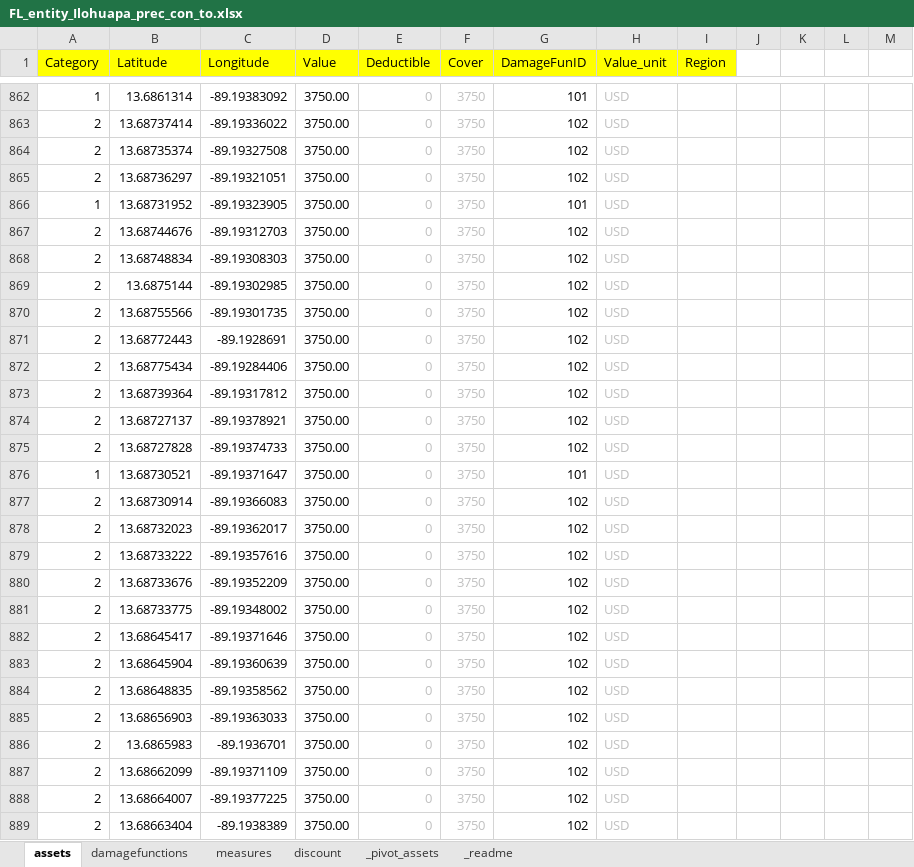
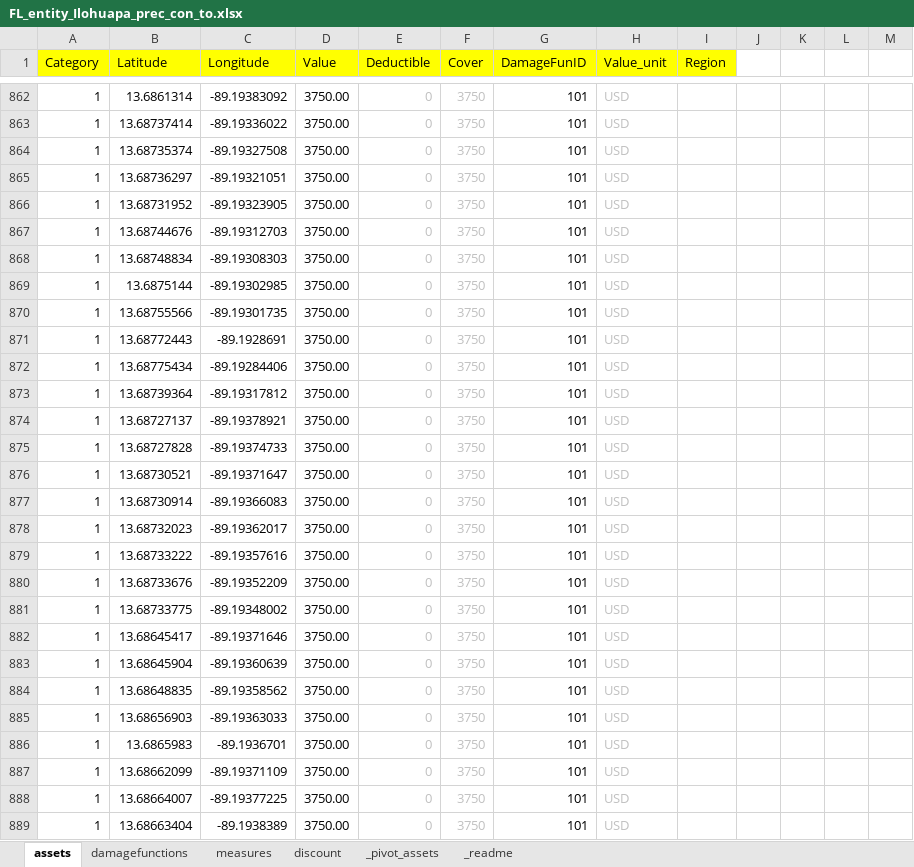
Before and after one commit to cjuarezramos/climada_data, an Excel workbook: entities/FL_entity_Ilohuapa_prec_con_to.xlsx, sheet assets, drawn as a sheet; only a part is shown, gaps mark what is left out; values as stored, in another font and other column widths than the file's, no borders; the diff covers the shown part only; the diff names each change by its address in the sheet, - before the commit and + after, or states it on an @@ line.

```diff
--- a/entities/FL_entity_Ilohuapa_prec_con_to.xlsx (sheet assets)
+++ b/entities/FL_entity_Ilohuapa_prec_con_to.xlsx (sheet assets)
-A863:A865 (Category): 2
+A863:A865 (Category): 1
-G863:G865 (DamageFunID): 102
+G863:G865 (DamageFunID): 101
-A867:A875 (Category): 2
+A867:A875 (Category): 1
-G867:G875 (DamageFunID): 102
+G867:G875 (DamageFunID): 101
-A877:A889 (Category): 2
+A877:A889 (Category): 1
-G877:G889 (DamageFunID): 102
+G877:G889 (DamageFunID): 101
```
Also changed, not shown: 1 added row and 1127 edited cells elsewhere in this sheet, sheet discount, entities/FL_entity_Ilohuapa_prec_bie_to.xlsx, entities/FL_entity_Ilohuapa_prec_rec_to.xlsx, 22 other files.
